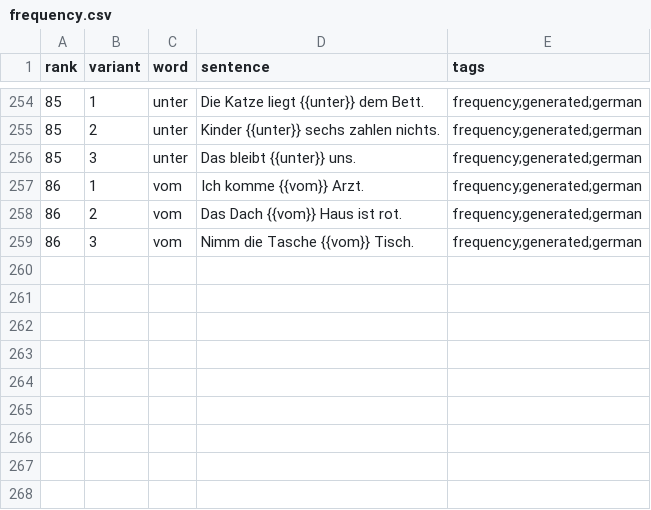
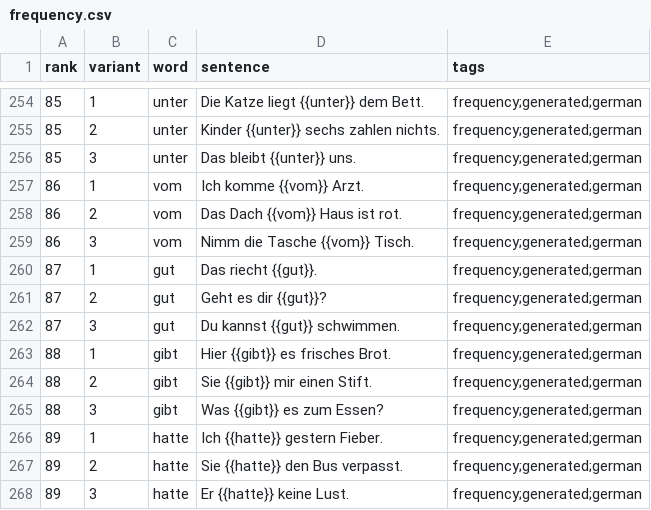
Before and after one commit to dnywh/mochiko, a CSV file: languages/de/frequency.csv, drawn as a sheet; only a part is shown, gaps mark what is left out.

```diff
--- a/languages/de/frequency.csv
+++ b/languages/de/frequency.csv
@@ -259 +259,10 @@ rank,variant,word,sentence,tags
 86,3,vom,Nimm die Tasche {{vom}} Tisch.,frequency;generated;german
+87,1,gut,Das riecht {{gut}}.,frequency;generated;german
+87,2,gut,Geht es dir {{gut}}?,frequency;generated;german
+87,3,gut,Du kannst {{gut}} schwimmen.,frequency;generated;german
+88,1,gibt,Hier {{gibt}} es frisches Brot.,frequency;generated;german
+88,2,gibt,Sie {{gibt}} mir einen Stift.,frequency;generated;german
+88,3,gibt,Was {{gibt}} es zum Essen?,frequency;generated;german
+89,1,hatte,Ich {{hatte}} gestern Fieber.,frequency;generated;german
+89,2,hatte,Sie {{hatte}} den Bus verpasst.,frequency;generated;german
+89,3,hatte,Er {{hatte}} keine Lust.,frequency;generated;german
```
Also changed, not shown: languages/es/frequency.csv.
